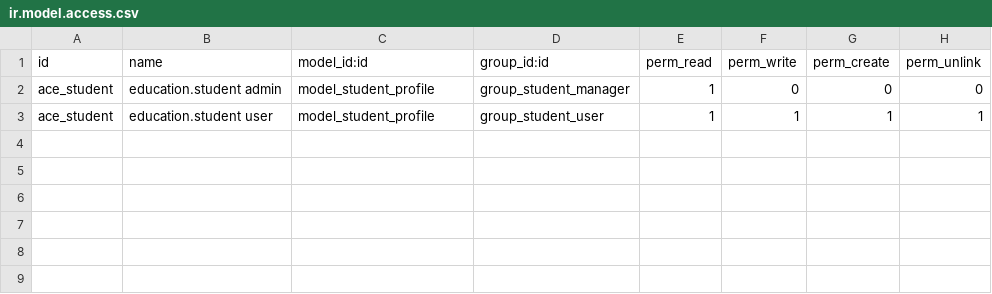
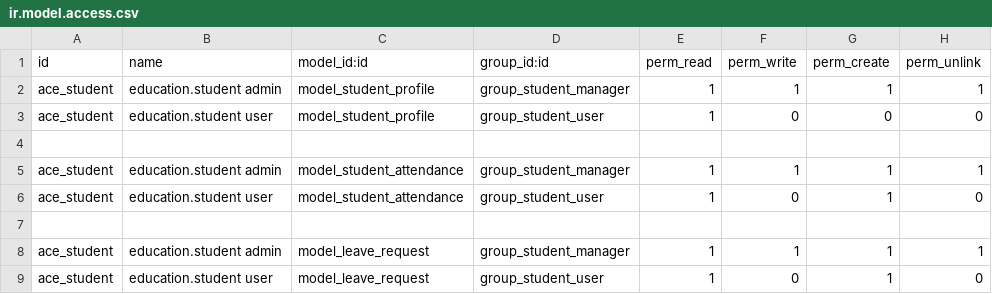
Before and after one commit to minhnguyet27/Education-Management, a CSV file: student/security/ir.model.access.csv, drawn as a sheet.

Commit message:
[teacher]: Sửa layout report, thêm inherit cho student

```diff
--- a/student/security/ir.model.access.csv
+++ b/student/security/ir.model.access.csv
@@ -1,3 +1,9 @@
 id,name,model_id:id,group_id:id,perm_read,perm_write,perm_create,perm_unlink
-ace_student,education.student admin,model_student_profile,group_student_manager,1,0,0,0
-ace_student,education.student user,model_student_profile,group_student_user,1,1,1,1
+ace_student,education.student admin,model_student_profile,group_student_manager,1,1,1,1
+ace_student,education.student user,model_student_profile,group_student_user,1,0,0,0
+
+ace_student,education.student admin,model_student_attendance,group_student_manager,1,1,1,1
+ace_student,education.student user,model_student_attendance,group_student_user,1,0,1,0
+
+ace_student,education.student admin,model_leave_request,group_student_manager,1,1,1,1
+ace_student,education.student user,model_leave_request,group_student_user,1,0,1,0
```
Also changed, not shown: 12 other files.
